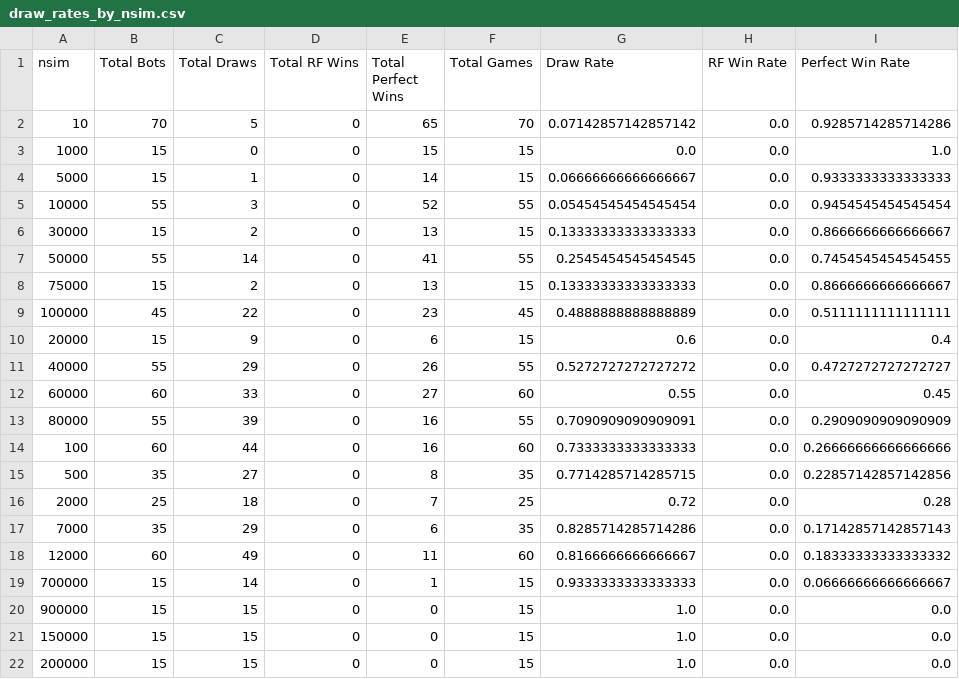
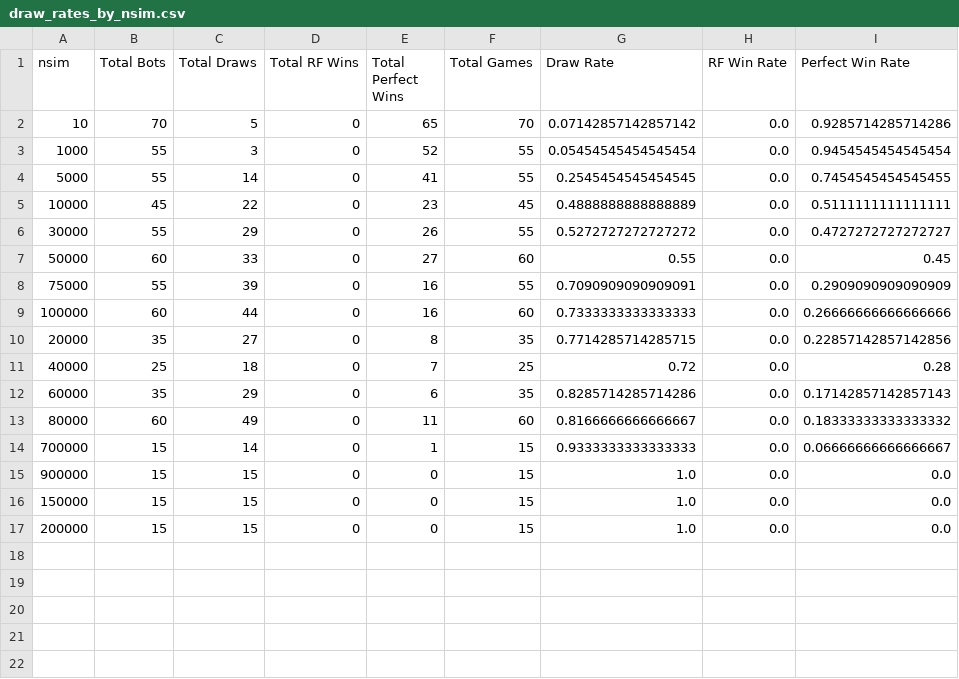
Before and after one commit to IanKeilman/TTTbot-, a CSV file: draw_rates_by_nsim.csv, drawn as a sheet.

```diff
--- a/draw_rates_by_nsim.csv
+++ b/draw_rates_by_nsim.csv
@@ -2,18 +2,13 @@ nsim,Total Bots,Total Draws,Total RF Wins,Total Perfect Wins,Total Games,Draw Ra
 10,70,5,0,65,70,0.07142857142857142,0.0,0.9285714285714286
-1000,15,0,0,15,15,0.0,0.0,1.0
-5000,15,1,0,14,15,0.06666666666666667,0.0,0.9333333333333333
-10000,55,3,0,52,55,0.05454545454545454,0.0,0.9454545454545454
-30000,15,2,0,13,15,0.13333333333333333,0.0,0.8666666666666667
-50000,55,14,0,41,55,0.2545454545454545,0.0,0.7454545454545455
-75000,15,2,0,13,15,0.13333333333333333,0.0,0.8666666666666667
-100000,45,22,0,23,45,0.4888888888888889,0.0,0.5111111111111111
-20000,15,9,0,6,15,0.6,0.0,0.4
-40000,55,29,0,26,55,0.5272727272727272,0.0,0.4727272727272727
-60000,60,33,0,27,60,0.55,0.0,0.45
-80000,55,39,0,16,55,0.7090909090909091,0.0,0.2909090909090909
-100,60,44,0,16,60,0.7333333333333333,0.0,0.26666666666666666
-500,35,27,0,8,35,0.7714285714285715,0.0,0.22857142857142856
-2000,25,18,0,7,25,0.72,0.0,0.28
-7000,35,29,0,6,35,0.8285714285714286,0.0,0.17142857142857143
-12000,60,49,0,11,60,0.8166666666666667,0.0,0.18333333333333332
+1000,55,3,0,52,55,0.05454545454545454,0.0,0.9454545454545454
+5000,55,14,0,41,55,0.2545454545454545,0.0,0.7454545454545455
+10000,45,22,0,23,45,0.4888888888888889,0.0,0.5111111111111111
+30000,55,29,0,26,55,0.5272727272727272,0.0,0.4727272727272727
+50000,60,33,0,27,60,0.55,0.0,0.45
+75000,55,39,0,16,55,0.7090909090909091,0.0,0.2909090909090909
+100000,60,44,0,16,60,0.7333333333333333,0.0,0.26666666666666666
+20000,35,27,0,8,35,0.7714285714285715,0.0,0.22857142857142856
+40000,25,18,0,7,25,0.72,0.0,0.28
+60000,35,29,0,6,35,0.8285714285714286,0.0,0.17142857142857143
+80000,60,49,0,11,60,0.8166666666666667,0.0,0.18333333333333332
 700000,15,14,0,1,15,0.9333333333333333,0.0,0.06666666666666667
```
Also changed, not shown: summary_df.csv, 2 other files.
